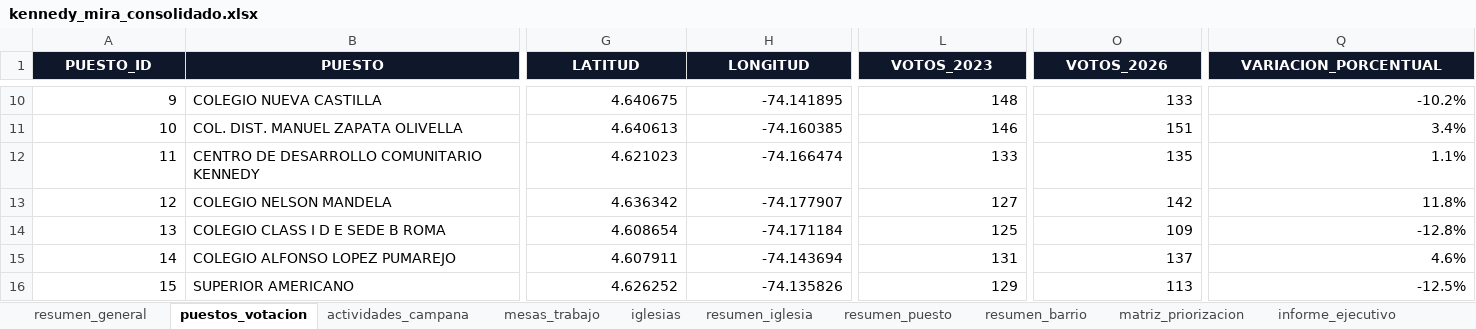
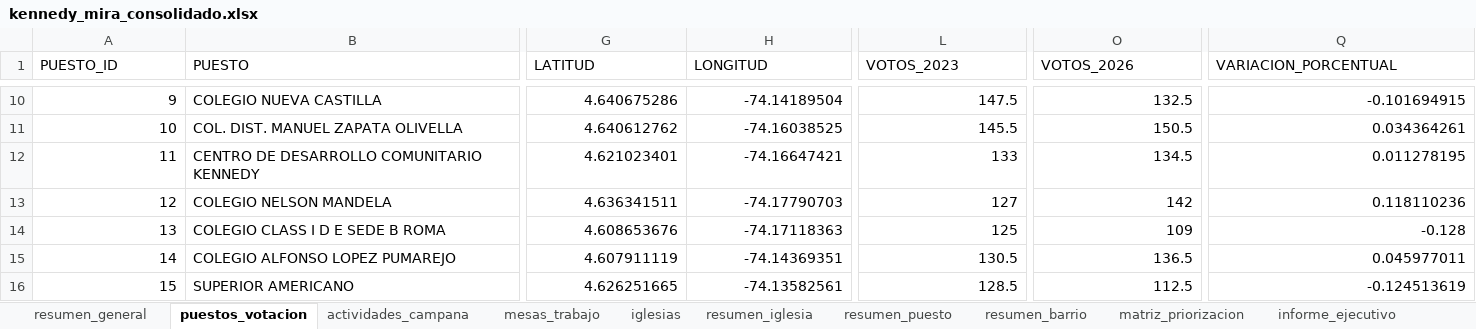
Before and after one commit to fernandozamora23/kennedy_mira_analysis_v1, an Excel workbook: data/kennedy_mira_consolidado.xlsx, sheet puestos_votacion, drawn as a sheet; only a part is shown, gaps mark what is left out; values as stored, in another font and other column widths than the file's, no borders; conditional formats and table styles not drawn; the diff covers the shown part only; the diff names each change by its address in the sheet, - before the commit and + after, or states it on an @@ line.

```diff
--- a/data/kennedy_mira_consolidado.xlsx (sheet puestos_votacion)
+++ b/data/kennedy_mira_consolidado.xlsx (sheet puestos_votacion)
@@ A1:Q1 fill: #0F172A → none, bold: on → off, text colour: #FFFFFF → black, alignment: center → left @@
-G10 (LATITUD): 4.640675
+G10 (LATITUD): 4.640675286
-H10 (LONGITUD): -74.141895
+H10 (LONGITUD): -74.14189504
-L10 (VOTOS_2023): 148
+L10 (VOTOS_2023): 147.5
-O10 (VOTOS_2026): 133
+O10 (VOTOS_2026): 132.5
-Q10 (VARIACION_PORCENTUAL): -10.2%
+Q10 (VARIACION_PORCENTUAL): -0.101694915
-G11 (LATITUD): 4.640613
+G11 (LATITUD): 4.640612762
-H11 (LONGITUD): -74.160385
+H11 (LONGITUD): -74.16038525
-L11 (VOTOS_2023): 146
+L11 (VOTOS_2023): 145.5
-O11 (VOTOS_2026): 151
+O11 (VOTOS_2026): 150.5
-Q11 (VARIACION_PORCENTUAL): 3.4%
+Q11 (VARIACION_PORCENTUAL): 0.034364261
-G12 (LATITUD): 4.621023
+G12 (LATITUD): 4.621023401
-H12 (LONGITUD): -74.166474
+H12 (LONGITUD): -74.16647421
-O12 (VOTOS_2026): 135
+O12 (VOTOS_2026): 134.5
-Q12 (VARIACION_PORCENTUAL): 1.1%
+Q12 (VARIACION_PORCENTUAL): 0.011278195
-G13 (LATITUD): 4.636342
+G13 (LATITUD): 4.636341511
-H13 (LONGITUD): -74.177907
+H13 (LONGITUD): -74.17790703
-Q13 (VARIACION_PORCENTUAL): 11.8%
+Q13 (VARIACION_PORCENTUAL): 0.118110236
-G14 (LATITUD): 4.608654
+G14 (LATITUD): 4.608653676
-H14 (LONGITUD): -74.171184
+H14 (LONGITUD): -74.17118363
-Q14 (VARIACION_PORCENTUAL): -12.8%
+Q14 (VARIACION_PORCENTUAL): -0.128
-G15 (LATITUD): 4.607911
+G15 (LATITUD): 4.607911119
-H15 (LONGITUD): -74.143694
+H15 (LONGITUD): -74.14369351
-L15 (VOTOS_2023): 131
+L15 (VOTOS_2023): 130.5
-O15 (VOTOS_2026): 137
+O15 (VOTOS_2026): 136.5
-Q15 (VARIACION_PORCENTUAL): 4.6%
+Q15 (VARIACION_PORCENTUAL): 0.045977011
-G16 (LATITUD): 4.626252
+G16 (LATITUD): 4.626251665
-H16 (LONGITUD): -74.135826
+H16 (LONGITUD): -74.13582561
-L16 (VOTOS_2023): 129
+L16 (VOTOS_2023): 128.5
-O16 (VOTOS_2026): 113
+O16 (VOTOS_2026): 112.5
-Q16 (VARIACION_PORCENTUAL): -12.5%
+Q16 (VARIACION_PORCENTUAL): -0.124513619
```
Also changed, not shown: 436 edited cells and cell formats elsewhere in this sheet, sheet reporte_tecnologia_kennedy, sheet mesas_trabajo, sheet actividades_campana, sheet compromisos_kennedy, sheet matriz_priorizacion, sheet resumen_puesto, 7 more sheets, 11 other files.
